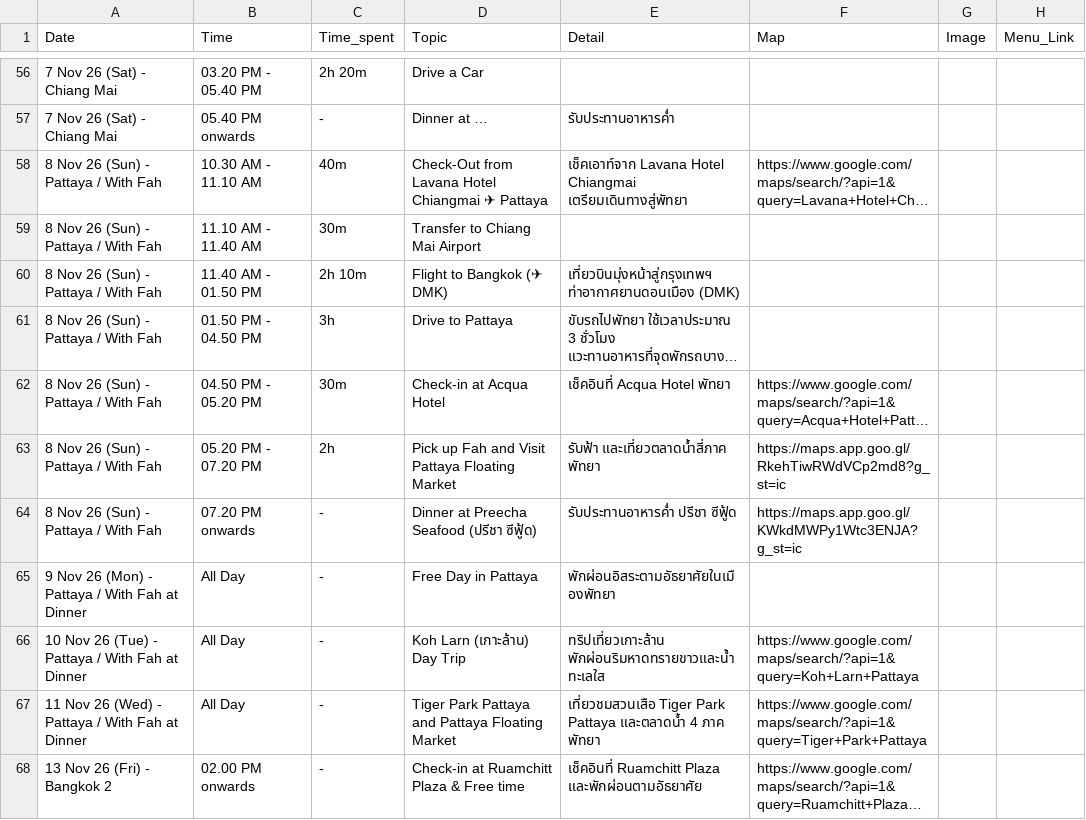
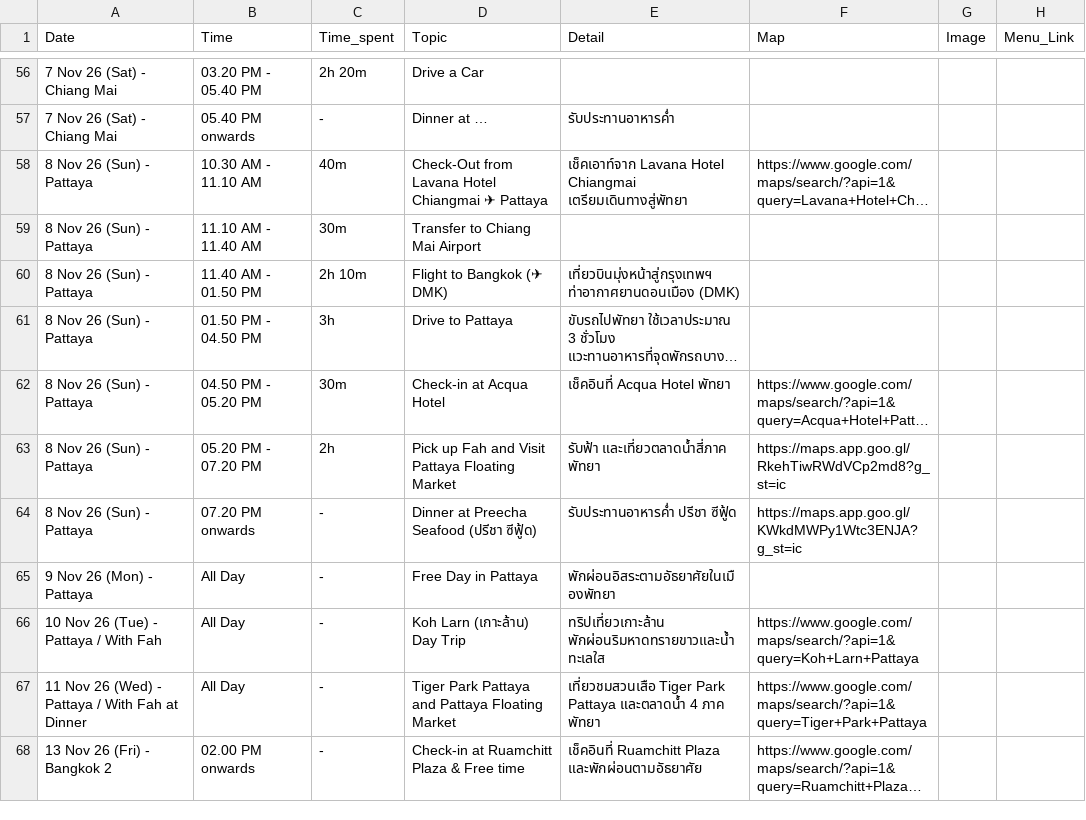
Before and after one commit to asamaliammukda-ux/thailand2026, a CSV file: data/itinerary.csv, drawn as a sheet; only a part is shown, gaps mark what is left out; long unchanged cells end in …; the diff covers the shown part only; the diff names each change by its address in the sheet, - before the commit and + after, or states it on an @@ line.

```diff
--- a/data/itinerary.csv
+++ b/data/itinerary.csv
-A58:A64 (Date): 8 Nov 26 (Sun) - Pattaya / With Fah
+A58:A64 (Date): 8 Nov 26 (Sun) - Pattaya
-A65 (Date): 9 Nov 26 (Mon) - Pattaya / With Fah at Dinner
+A65 (Date): 9 Nov 26 (Mon) - Pattaya
-A66 (Date): 10 Nov 26 (Tue) - Pattaya / With Fah at Dinner
+A66 (Date): 10 Nov 26 (Tue) - Pattaya / With Fah
```
Also changed, not shown: 6 edited cells elsewhere in this file, 1 other file.
